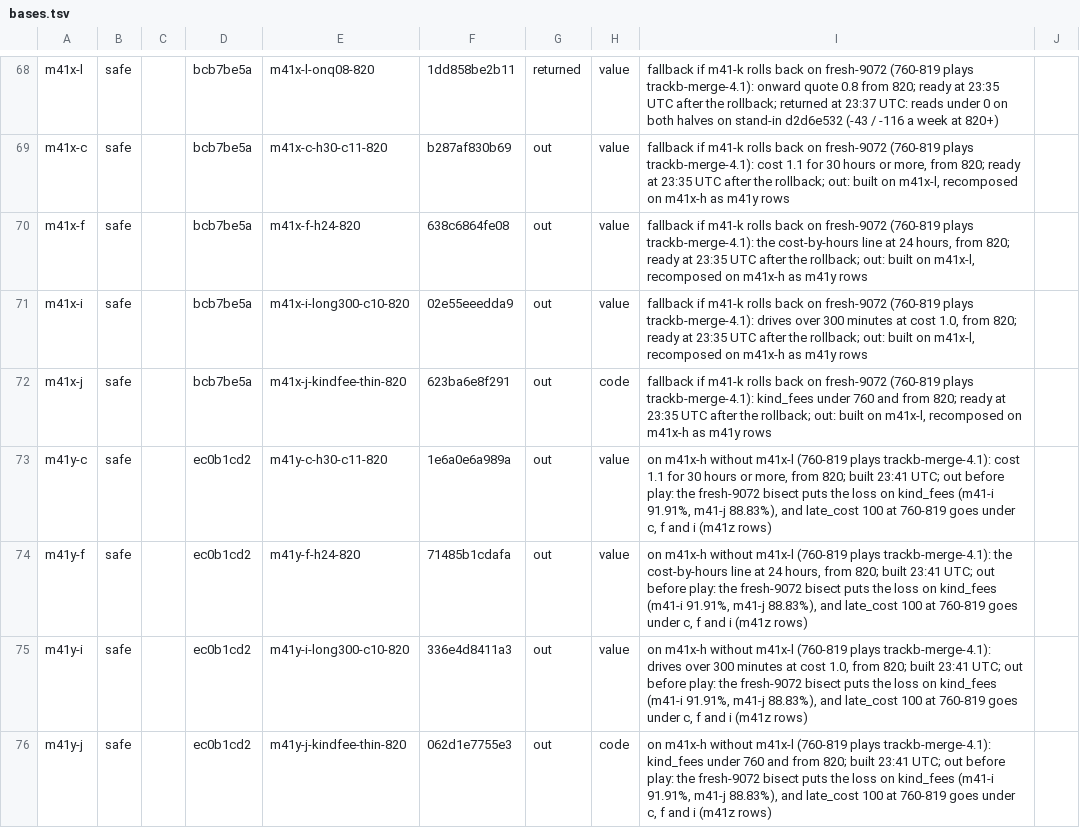
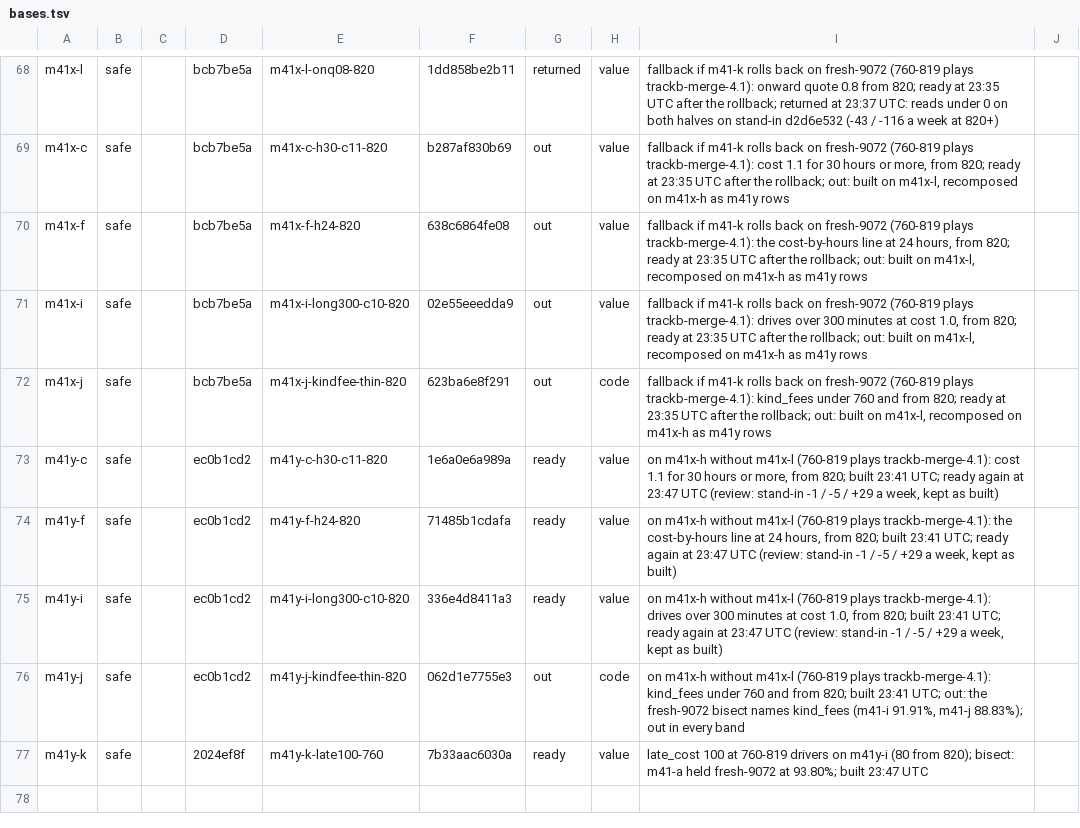
Before and after one commit to KatalystSoftware/junction-2026, a TSV file: spread/scratch/bases.tsv, drawn as a sheet; only a part is shown, gaps mark what is left out.

Commit message:
chore(spread): bases.tsv: m41y-c, -f, -i ready again, m41y-k ready, m41y-j out
Amp-Thread-ID: (a team document)
Co-authored-by: Kalle Ahlström <kalle.ahlstrom@iki.fi>

```diff
--- a/spread/scratch/bases.tsv
+++ b/spread/scratch/bases.tsv
@@ -72,5 +72,6 @@ m41x-i	safe		bcb7be5a	m41x-i-long300-c10-820	02e55eeedda9	out	value	fallback if
 m41x-j	safe		bcb7be5a	m41x-j-kindfee-thin-820	623ba6e8f291	out	code	fallback if m41-k rolls back on fresh-9072 (760-819 plays trackb-merge-4.1): kind_fees under 760 and from 820; ready at 23:35 UTC after the rollback; out: built on m41x-l, recomposed on m41x-h as m41y rows	
-m41y-c	safe		ec0b1cd2	m41y-c-h30-c11-820	1e6a0e6a989a	out	value	on m41x-h without m41x-l (760-819 plays trackb-merge-4.1): cost 1.1 for 30 hours or more, from 820; built 23:41 UTC; out before play: the fresh-9072 bisect puts the loss on kind_fees (m41-i 91.91%, m41-j 88.83%), and late_cost 100 at 760-819 goes under c, f and i (m41z rows)	
-m41y-f	safe		ec0b1cd2	m41y-f-h24-820	71485b1cdafa	out	value	on m41x-h without m41x-l (760-819 plays trackb-merge-4.1): the cost-by-hours line at 24 hours, from 820; built 23:41 UTC; out before play: the fresh-9072 bisect puts the loss on kind_fees (m41-i 91.91%, m41-j 88.83%), and late_cost 100 at 760-819 goes under c, f and i (m41z rows)	
-m41y-i	safe		ec0b1cd2	m41y-i-long300-c10-820	336e4d8411a3	out	value	on m41x-h without m41x-l (760-819 plays trackb-merge-4.1): drives over 300 minutes at cost 1.0, from 820; built 23:41 UTC; out before play: the fresh-9072 bisect puts the loss on kind_fees (m41-i 91.91%, m41-j 88.83%), and late_cost 100 at 760-819 goes under c, f and i (m41z rows)	
-m41y-j	safe		ec0b1cd2	m41y-j-kindfee-thin-820	062d1e7755e3	out	code	on m41x-h without m41x-l (760-819 plays trackb-merge-4.1): kind_fees under 760 and from 820; built 23:41 UTC; out before play: the fresh-9072 bisect puts the loss on kind_fees (m41-i 91.91%, m41-j 88.83%), and late_cost 100 at 760-819 goes under c, f and i (m41z rows)	
+m41y-c	safe		ec0b1cd2	m41y-c-h30-c11-820	1e6a0e6a989a	ready	value	on m41x-h without m41x-l (760-819 plays trackb-merge-4.1): cost 1.1 for 30 hours or more, from 820; built 23:41 UTC; ready again at 23:47 UTC (review: stand-in -1 / -5 / +29 a week, kept as built)	
+m41y-f	safe		ec0b1cd2	m41y-f-h24-820	71485b1cdafa	ready	value	on m41x-h without m41x-l (760-819 plays trackb-merge-4.1): the cost-by-hours line at 24 hours, from 820; built 23:41 UTC; ready again at 23:47 UTC (review: stand-in -1 / -5 / +29 a week, kept as built)	
+m41y-i	safe		ec0b1cd2	m41y-i-long300-c10-820	336e4d8411a3	ready	value	on m41x-h without m41x-l (760-819 plays trackb-merge-4.1): drives over 300 minutes at cost 1.0, from 820; built 23:41 UTC; ready again at 23:47 UTC (review: stand-in -1 / -5 / +29 a week, kept as built)	
+m41y-j	safe		ec0b1cd2	m41y-j-kindfee-thin-820	062d1e7755e3	out	code	on m41x-h without m41x-l (760-819 plays trackb-merge-4.1): kind_fees under 760 and from 820; built 23:41 UTC; out: the fresh-9072 bisect names kind_fees (m41-i 91.91%, m41-j 88.83%); out in every band	
+m41y-k	safe		2024ef8f	m41y-k-late100-760	7b33aac6030a	ready	value	late_cost 100 at 760-819 drivers on m41y-i (80 from 820); bisect: m41-a held fresh-9072 at 93.80%; built 23:47 UTC	
```
